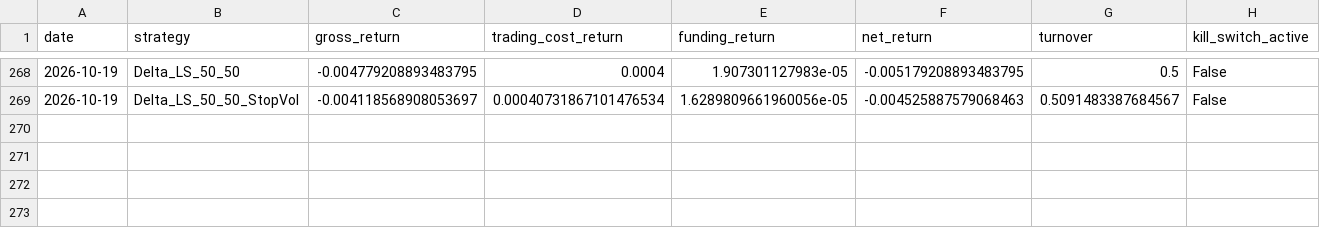
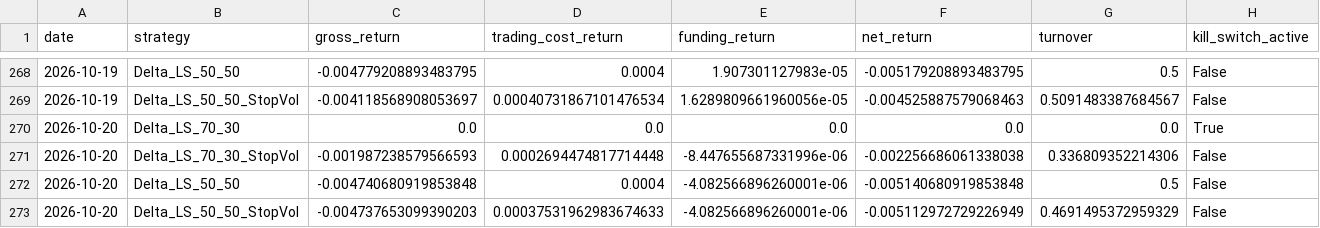
Before and after one commit to vmasardinha-coder/QRDS, a CSV file: runtime/ledgers/delta_paper_monitor/DAILY_NAV.csv, drawn as a sheet; only a part is shown, gaps mark what is left out; rows hold the shown columns only; the diff names each change by its address in the sheet, - before the commit and + after, or states it on an @@ line.

```diff
--- a/runtime/ledgers/delta_paper_monitor/DAILY_NAV.csv
+++ b/runtime/ledgers/delta_paper_monitor/DAILY_NAV.csv
+row 270: 2026-10-20 | Delta_LS_70_30 | 0.0 | 0.0 | 0.0 | 0.0 | 0.0 | True
+row 271: 2026-10-20 | Delta_LS_70_30_StopVol | -0.001987238579566593 | 0.0002694474817714448 | -8.447655687331996e-06 | -0.002256686061338038 | 0.336809352214306 | False
+row 272: 2026-10-20 | Delta_LS_50_50 | -0.004740680919853848 | 0.0004 | -4.082566896260001e-06 | -0.005140680919853848 | 0.5 | False
+row 273: 2026-10-20 | Delta_LS_50_50_StopVol | -0.004737653099390203 | 0.00037531962983674633 | -4.082566896260001e-06 | -0.005112972729226949 | 0.4691495372959329 | False
```
Also changed, not shown: runtime/ledgers/delta_paper_monitor/POSITIONS_HISTORY.csv, runtime/ledgers/delta_paper_monitor/SOURCE_CHAIN.csv, 5 other files.
